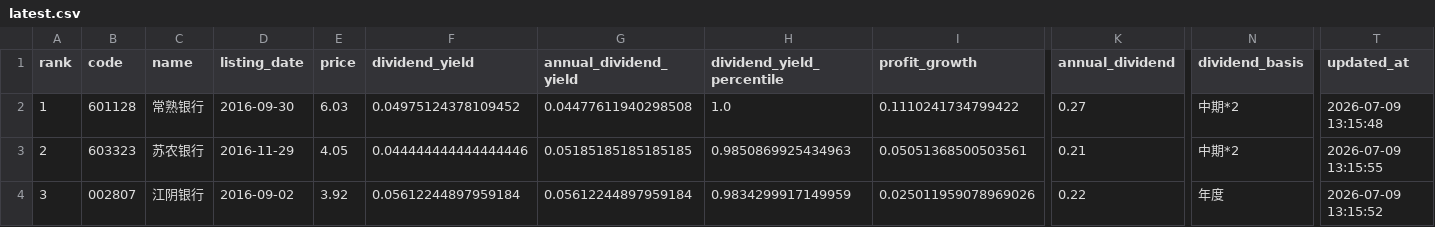
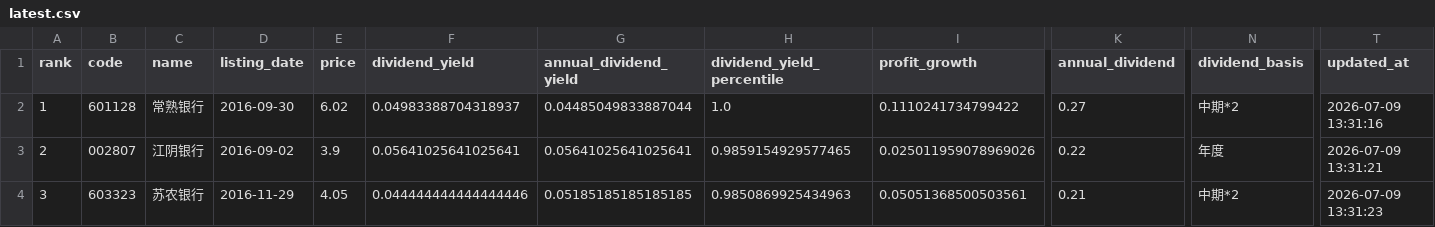
Before and after one commit to wdr0214/a-bank-monitor, a CSV file: data/latest.csv, drawn as a sheet; only a part is shown, gaps mark what is left out; the diff covers the shown part only; the diff names each change by its address in the sheet, - before the commit and + after, or states it on an @@ line.

```diff
--- a/data/latest.csv
+++ b/data/latest.csv
-E2 (price): 6.03
+E2 (price): 6.02
-F2 (dividend_yield): 0.04975124378109452
+F2 (dividend_yield): 0.04983388704318937
-G2 (annual_dividend_yield): 0.04477611940298508
+G2 (annual_dividend_yield): 0.04485049833887044
-T2 (updated_at): 2026-07-09 13:15:48
+T2 (updated_at): 2026-07-09 13:31:16
-B3 (code): 603323
+B3 (code): 002807
-C3 (name): 苏农银行
+C3 (name): 江阴银行
-D3 (listing_date): 2016-11-29
+D3 (listing_date): 2016-09-02
-E3 (price): 4.05
+E3 (price): 3.9
-F3 (dividend_yield): 0.044444444444444446
+F3 (dividend_yield): 0.05641025641025641
-G3 (annual_dividend_yield): 0.05185185185185185
+G3 (annual_dividend_yield): 0.05641025641025641
-H3 (dividend_yield_percentile): 0.9850869925434963
+H3 (dividend_yield_percentile): 0.9859154929577465
-I3 (profit_growth): 0.05051368500503561
+I3 (profit_growth): 0.025011959078969026
-K3 (annual_dividend): 0.21
+K3 (annual_dividend): 0.22
-N3 (dividend_basis): 中期*2
+N3 (dividend_basis): 年度
-T3 (updated_at): 2026-07-09 13:15:55
+T3 (updated_at): 2026-07-09 13:31:21
-B4 (code): 002807
+B4 (code): 603323
-C4 (name): 江阴银行
+C4 (name): 苏农银行
-D4 (listing_date): 2016-09-02
+D4 (listing_date): 2016-11-29
-E4 (price): 3.92
+E4 (price): 4.05
-F4 (dividend_yield): 0.05612244897959184
+F4 (dividend_yield): 0.044444444444444446
-G4 (annual_dividend_yield): 0.05612244897959184
+G4 (annual_dividend_yield): 0.05185185185185185
-H4 (dividend_yield_percentile): 0.9834299917149959
+H4 (dividend_yield_percentile): 0.9850869925434963
-I4 (profit_growth): 0.025011959078969026
+I4 (profit_growth): 0.05051368500503561
-K4 (annual_dividend): 0.22
+K4 (annual_dividend): 0.21
-N4 (dividend_basis): 年度
+N4 (dividend_basis): 中期*2
-T4 (updated_at): 2026-07-09 13:15:52
+T4 (updated_at): 2026-07-09 13:31:23
```
Also changed, not shown: 166 edited cells elsewhere in this file, 2 other files.
